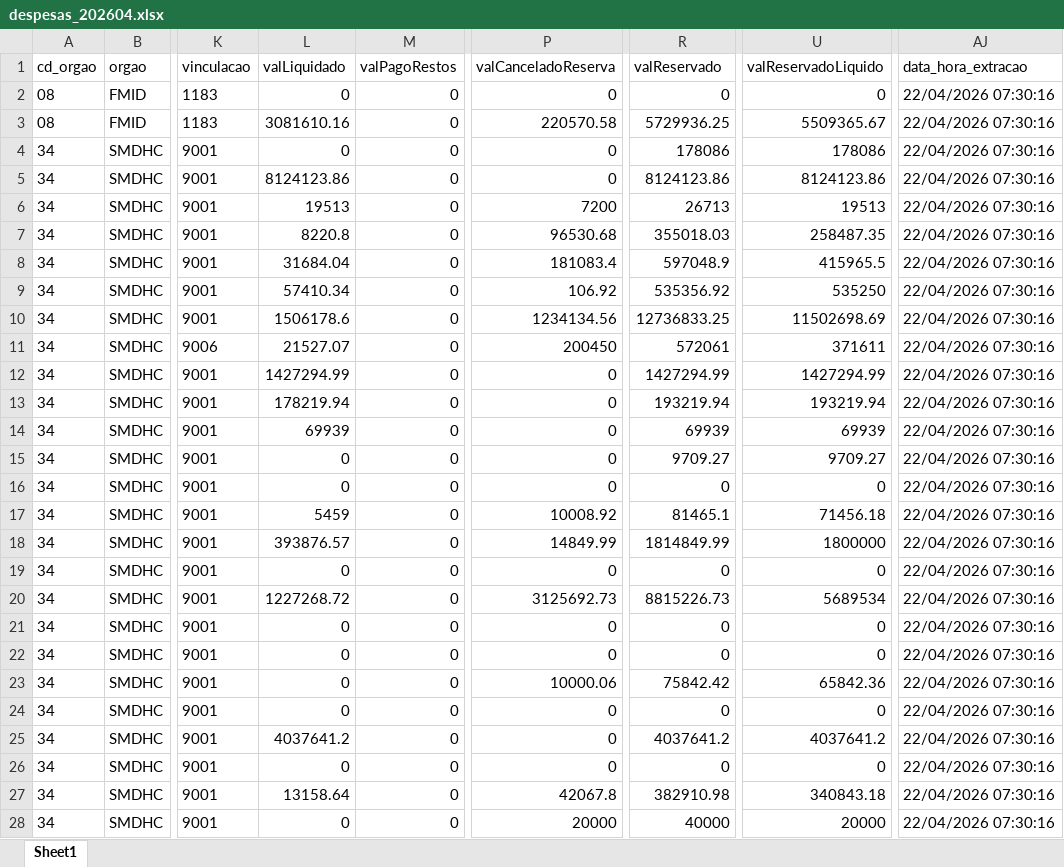
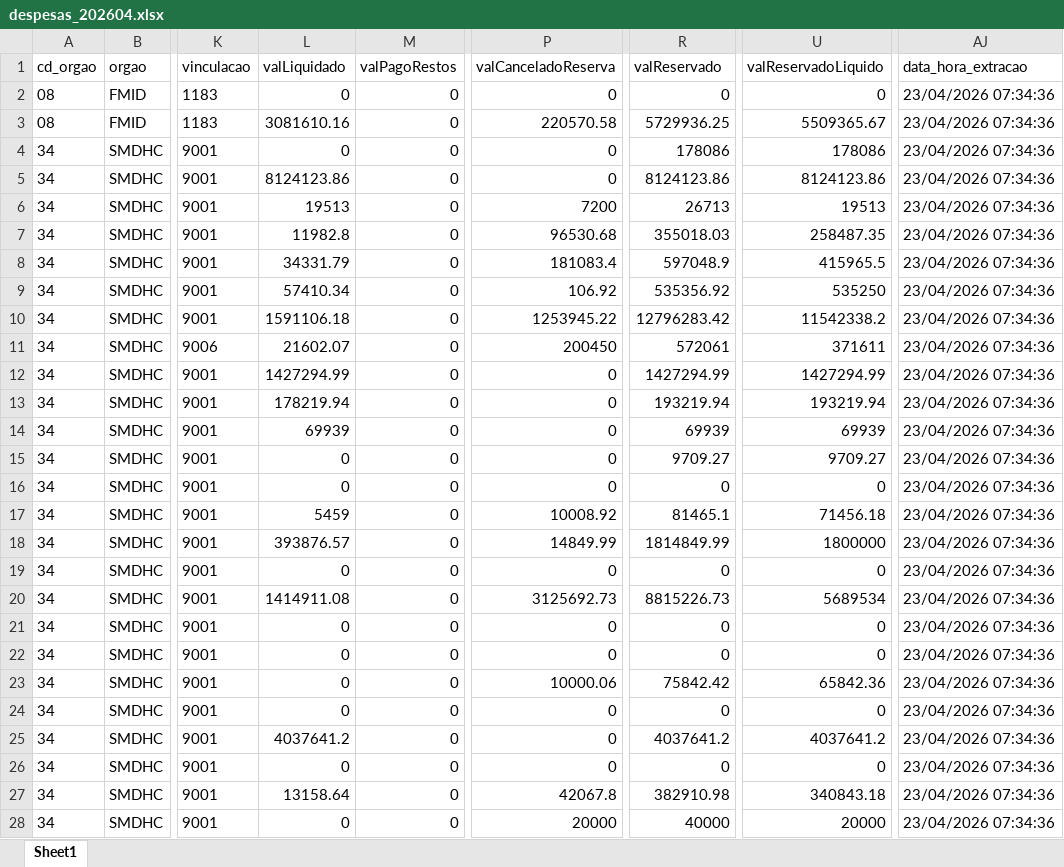
Before and after one commit to NathanSFaita/painel_orcamentario, an Excel workbook: base_despesas/2026/despesas_202604.xlsx, sheet Sheet1, drawn as a sheet; only a part is shown, gaps mark what is left out; values as stored, in another font and other column widths than the file's, no borders; the diff covers the shown part only; the diff names each change by its address in the sheet, - before the commit and + after, or states it on an @@ line.

```diff
--- a/base_despesas/2026/despesas_202604.xlsx (sheet Sheet1)
+++ b/base_despesas/2026/despesas_202604.xlsx (sheet Sheet1)
-AJ2:AJ28 (data_hora_extracao): 22/04/2026 07:30:16
+AJ2:AJ28 (data_hora_extracao): 23/04/2026 07:34:36
-L7 (valLiquidado): 8220.8
+L7 (valLiquidado): 11982.8
-L8 (valLiquidado): 31684.04
+L8 (valLiquidado): 34331.79
-L10 (valLiquidado): 1506178.6
+L10 (valLiquidado): 1591106.18
-P10 (valCanceladoReserva): 1234134.56
+P10 (valCanceladoReserva): 1253945.22
-R10 (valReservado): 12736833.25
+R10 (valReservado): 12796283.42
-U10 (valReservadoLiquido): 11502698.69
+U10 (valReservadoLiquido): 11542338.2
-L11 (valLiquidado): 21527.07
+L11 (valLiquidado): 21602.07
-L20 (valLiquidado): 1227268.72
+L20 (valLiquidado): 1414911.08
```
Also changed, not shown: 171 edited cells elsewhere in this sheet, 4 other files.
